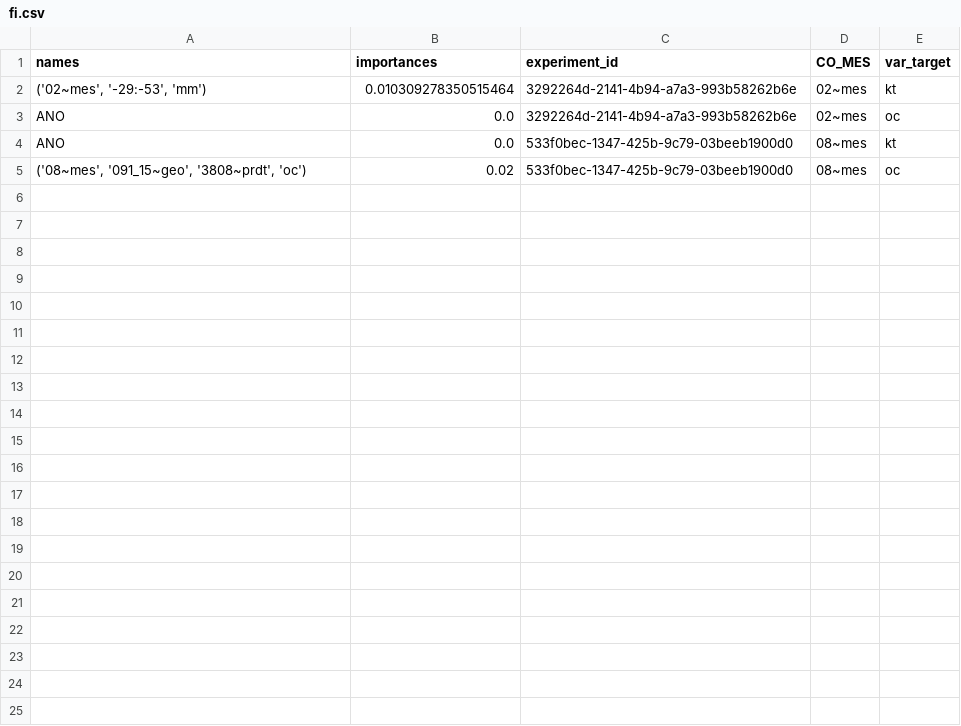
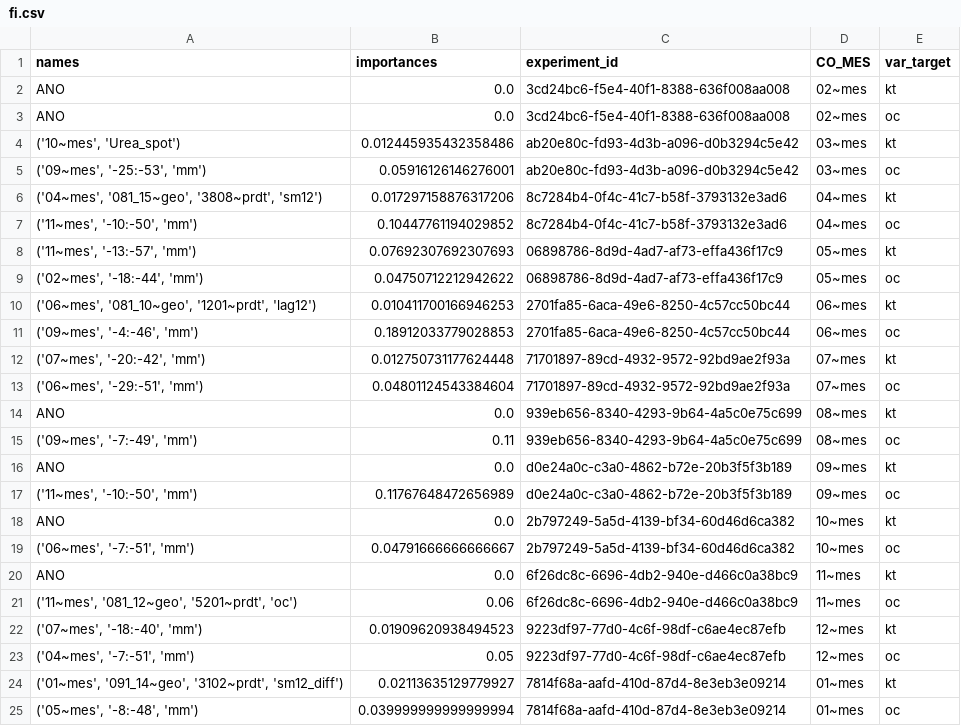
Before and after one commit to QuantImportBrazil/santarem_para_mt_mop_fev_26, a CSV file: fi.csv, drawn as a sheet.

```diff
--- a/fi.csv
+++ b/fi.csv
@@ -1,5 +1,25 @@
 names,importances,experiment_id,CO_MES,var_target
-"('02~mes', '-29:-53', 'mm')",0.010309278350515464,3292264d-2141-4b94-a7a3-993b58262b6e,02~mes,kt
-ANO,0.0,3292264d-2141-4b94-a7a3-993b58262b6e,02~mes,oc
-ANO,0.0,533f0bec-1347-425b-9c79-03beeb1900d0,08~mes,kt
-"('08~mes', '091_15~geo', '3808~prdt', 'oc')",0.02,533f0bec-1347-425b-9c79-03beeb1900d0,08~mes,oc
+ANO,0.0,3cd24bc6-f5e4-40f1-8388-636f008aa008,02~mes,kt
+ANO,0.0,3cd24bc6-f5e4-40f1-8388-636f008aa008,02~mes,oc
+"('10~mes', 'Urea_spot')",0.012445935432358486,ab20e80c-fd93-4d3b-a096-d0b3294c5e42,03~mes,kt
+"('09~mes', '-25:-53', 'mm')",0.05916126146276001,ab20e80c-fd93-4d3b-a096-d0b3294c5e42,03~mes,oc
+"('04~mes', '081_15~geo', '3808~prdt', 'sm12')",0.017297158876317206,8c7284b4-0f4c-41c7-b58f-3793132e3ad6,04~mes,kt
+"('11~mes', '-10:-50', 'mm')",0.10447761194029852,8c7284b4-0f4c-41c7-b58f-3793132e3ad6,04~mes,oc
+"('11~mes', '-13:-57', 'mm')",0.07692307692307693,06898786-8d9d-4ad7-af73-effa436f17c9,05~mes,kt
+"('02~mes', '-18:-44', 'mm')",0.04750712212942622,06898786-8d9d-4ad7-af73-effa436f17c9,05~mes,oc
+"('06~mes', '081_10~geo', '1201~prdt', 'lag12')",0.010411700166946253,2701fa85-6aca-49e6-8250-4c57cc50bc44,06~mes,kt
+"('09~mes', '-4:-46', 'mm')",0.18912033779028853,2701fa85-6aca-49e6-8250-4c57cc50bc44,06~mes,oc
+"('07~mes', '-20:-42', 'mm')",0.012750731177624448,71701897-89cd-4932-9572-92bd9ae2f93a,07~mes,kt
+"('06~mes', '-29:-51', 'mm')",0.04801124543384604,71701897-89cd-4932-9572-92bd9ae2f93a,07~mes,oc
+ANO,0.0,939eb656-8340-4293-9b64-4a5c0e75c699,08~mes,kt
+"('09~mes', '-7:-49', 'mm')",0.11,939eb656-8340-4293-9b64-4a5c0e75c699,08~mes,oc
+ANO,0.0,d0e24a0c-c3a0-4862-b72e-20b3f5f3b189,09~mes,kt
+"('11~mes', '-10:-50', 'mm')",0.11767648472656989,d0e24a0c-c3a0-4862-b72e-20b3f5f3b189,09~mes,oc
+ANO,0.0,2b797249-5a5d-4139-bf34-60d46d6ca382,10~mes,kt
+"('06~mes', '-7:-51', 'mm')",0.04791666666666667,2b797249-5a5d-4139-bf34-60d46d6ca382,10~mes,oc
+ANO,0.0,6f26dc8c-6696-4db2-940e-d466c0a38bc9,11~mes,kt
+"('11~mes', '081_12~geo', '5201~prdt', 'oc')",0.06,6f26dc8c-6696-4db2-940e-d466c0a38bc9,11~mes,oc
+"('07~mes', '-18:-40', 'mm')",0.01909620938494523,9223df97-77d0-4c6f-98df-c6ae4ec87efb,12~mes,kt
+"('04~mes', '-7:-51', 'mm')",0.05,9223df97-77d0-4c6f-98df-c6ae4ec87efb,12~mes,oc
+"('01~mes', '091_14~geo', '3102~prdt', 'sm12_diff')",0.02113635129779927,7814f68a-aafd-410d-87d4-8e3eb3e09214,01~mes,kt
+"('05~mes', '-8:-48', 'mm')",0.039999999999999994,7814f68a-aafd-410d-87d4-8e3eb3e09214,01~mes,oc
```
Also changed, not shown: df_experimentos.csv, rscv_f_bests.csv, 17 other files.
